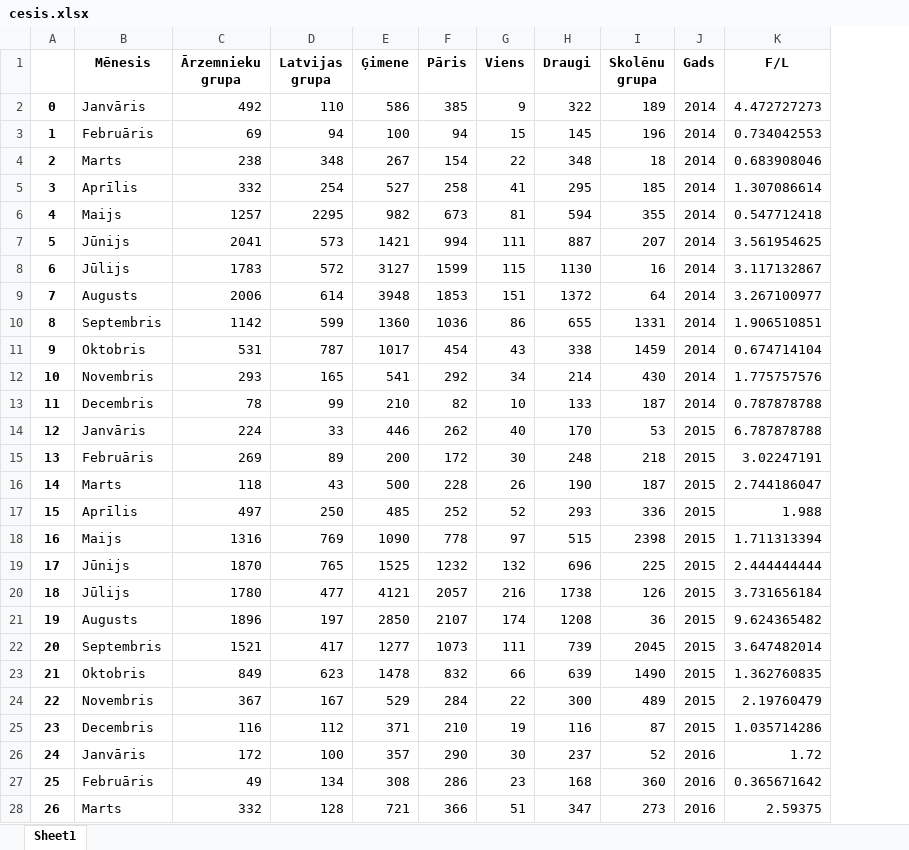
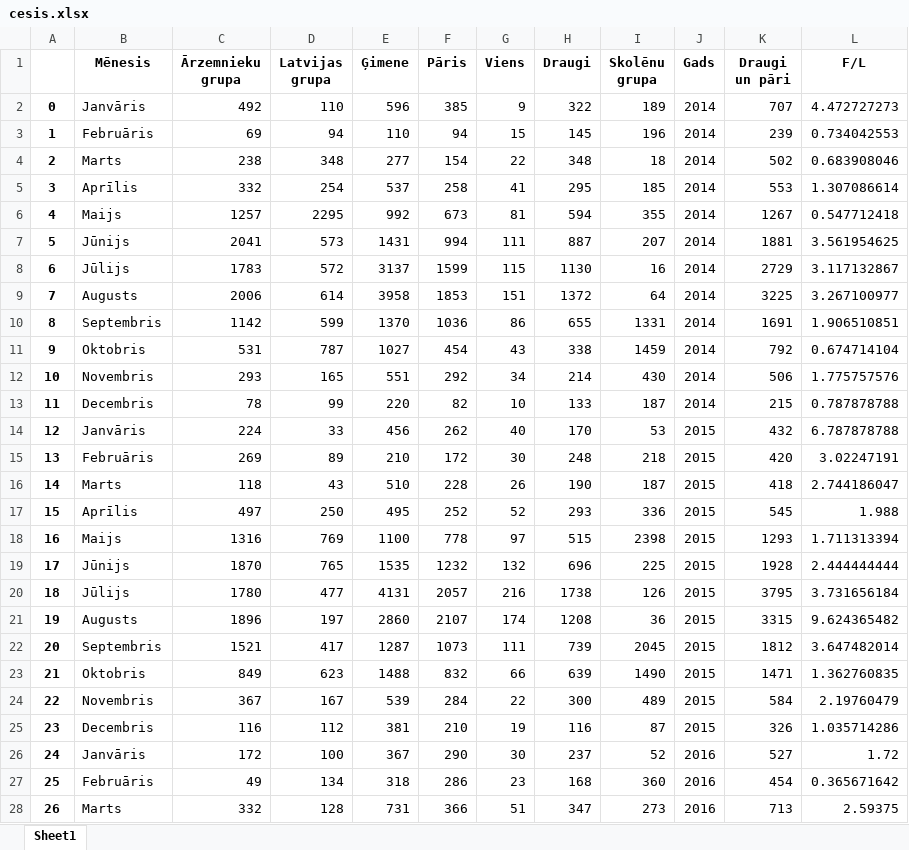
Before and after one commit to ValRCS/Python_RTU_08_20, an Excel workbook: data/cesis.xlsx, sheet Sheet1, drawn as a sheet; only a part is shown; values as stored, in another font and other column widths than the file's, no borders; the diff covers the shown part only; the diff names each change by its address in the sheet, - before the commit and + after, or states it on an @@ line.

```diff
--- a/data/cesis.xlsx (sheet Sheet1)
+++ b/data/cesis.xlsx (sheet Sheet1)
+column K (Draugi un pāri), rows 2-28: 707 | 239 | 502 | 553 | 1267 | 1881 | 2729 | 3225 | 1691 | 792 | 506 | 215 | 432 | 420 | 418 | 545 | 1293 | 1928 | 3795 | 3315 | 1812 | 1471 | 584 | 326 | 527 | 454 | 713
-E2 (Ģimene): 586
+E2 (Ģimene): 596
-E3 (Ģimene): 100
+E3 (Ģimene): 110
-E4 (Ģimene): 267
+E4 (Ģimene): 277
-E5 (Ģimene): 527
+E5 (Ģimene): 537
-E6 (Ģimene): 982
+E6 (Ģimene): 992
-E7 (Ģimene): 1421
+E7 (Ģimene): 1431
-E8 (Ģimene): 3127
+E8 (Ģimene): 3137
-E9 (Ģimene): 3948
+E9 (Ģimene): 3958
-E10 (Ģimene): 1360
+E10 (Ģimene): 1370
-E11 (Ģimene): 1017
+E11 (Ģimene): 1027
-E12 (Ģimene): 541
+E12 (Ģimene): 551
-E13 (Ģimene): 210
+E13 (Ģimene): 220
-E14 (Ģimene): 446
+E14 (Ģimene): 456
-E15 (Ģimene): 200
+E15 (Ģimene): 210
-E16 (Ģimene): 500
+E16 (Ģimene): 510
-E17 (Ģimene): 485
+E17 (Ģimene): 495
-E18 (Ģimene): 1090
+E18 (Ģimene): 1100
-E19 (Ģimene): 1525
+E19 (Ģimene): 1535
-E20 (Ģimene): 4121
+E20 (Ģimene): 4131
-E21 (Ģimene): 2850
+E21 (Ģimene): 2860
-E22 (Ģimene): 1277
+E22 (Ģimene): 1287
-E23 (Ģimene): 1478
+E23 (Ģimene): 1488
-E24 (Ģimene): 529
+E24 (Ģimene): 539
-E25 (Ģimene): 371
+E25 (Ģimene): 381
-E26 (Ģimene): 357
+E26 (Ģimene): 367
-E27 (Ģimene): 308
+E27 (Ģimene): 318
-E28 (Ģimene): 721
+E28 (Ģimene): 731
```
Also changed, not shown: 45 edited cells elsewhere in this sheet, 5 other files.
